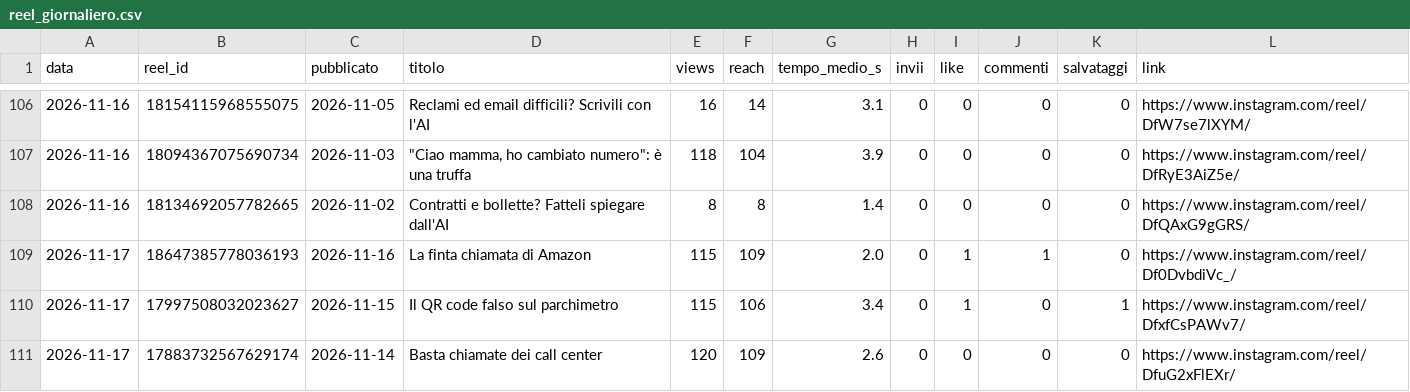
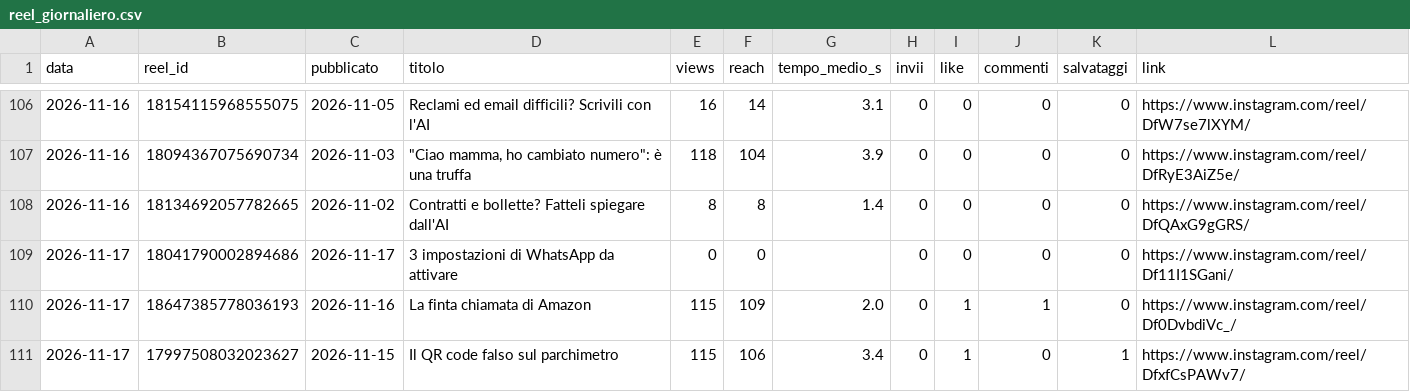
Before and after one commit to SimonePiro00/bitquotidiano, a CSV file: analisi/reel_giornaliero.csv, drawn as a sheet; only a part is shown, gaps mark what is left out; the shorter side is filled out with more unchanged rows.

Commit message:
Registro giornaliero

```diff
--- a/analisi/reel_giornaliero.csv
+++ b/analisi/reel_giornaliero.csv
@@ -108,2 +108,3 @@ data,reel_id,pubblicato,titolo,views,reach,tempo_medio_s,invii,like,commenti,sal
 2026-11-16,18134692057782665,2026-11-02,Contratti e bollette? Fatteli spiegare dall'AI,8,8,1.4,0,0,0,0,https://www.instagram.com/reel/DfQAxG9gGRS/
+2026-11-17,18041790002894686,2026-11-17,3 impostazioni di WhatsApp da attivare,0,0,,0,0,0,0,https://www.instagram.com/reel/Df11I1SGani/
 2026-11-17,18647385778036193,2026-11-16,La finta chiamata di Amazon,115,109,2.0,0,1,1,0,https://www.instagram.com/reel/Df0DvbdiVc_/
```
Also changed, not shown: 1 other file.
